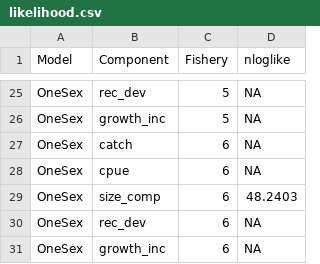
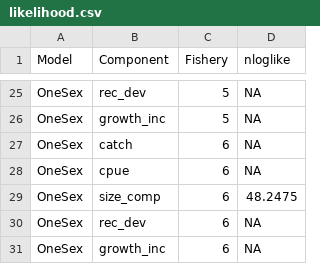
Before and after one commit to seacode/gmacs, a CSV file: examples/bbrkc/OneSex/figure/likelihood.csv, drawn as a sheet; only a part is shown, gaps mark what is left out; the diff covers the shown part only.

```diff
--- a/examples/bbrkc/OneSex/figure/likelihood.csv
+++ b/examples/bbrkc/OneSex/figure/likelihood.csv
@@ -28,3 +28,3 @@
 "OneSex","cpue","6",NA
-"OneSex","size_comp","6",48.2403
+"OneSex","size_comp","6",48.2475
 "OneSex","rec_dev","6",NA
```
Also changed, not shown: 11 edited cells elsewhere in this file, examples/bbrkc/OneSex/figure/prior.csv, 52 other files.
